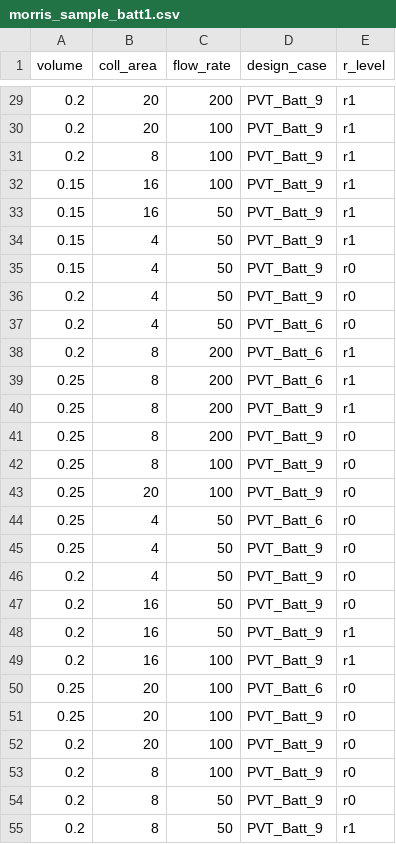
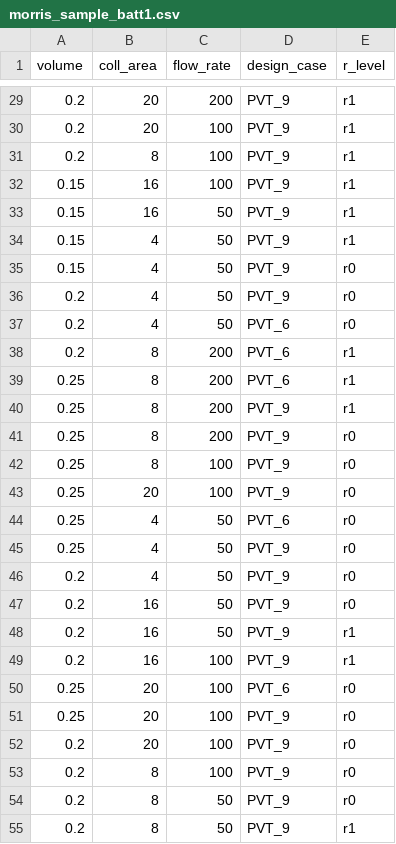
Before and after one commit to a-karanth/parametric_run, a CSV file: src/res/morris_sample_batt1.csv, drawn as a sheet; only a part is shown, gaps mark what is left out; the diff covers the shown part only.

Commit message:
changed design_case labels

```diff
--- a/src/res/morris_sample_batt1.csv
+++ b/src/res/morris_sample_batt1.csv
@@ -29,27 +29,27 @@ volume,coll_area,flow_rate,design_case,r_level
-0.2,20,200,PVT_Batt_9,r1
-0.2,20,100,PVT_Batt_9,r1
-0.2,8,100,PVT_Batt_9,r1
-0.15,16,100,PVT_Batt_9,r1
-0.15,16,50,PVT_Batt_9,r1
-0.15,4,50,PVT_Batt_9,r1
-0.15,4,50,PVT_Batt_9,r0
-0.2,4,50,PVT_Batt_9,r0
-0.2,4,50,PVT_Batt_6,r0
-0.2,8,200,PVT_Batt_6,r1
-0.25,8,200,PVT_Batt_6,r1
-0.25,8,200,PVT_Batt_9,r1
-0.25,8,200,PVT_Batt_9,r0
-0.25,8,100,PVT_Batt_9,r0
-0.25,20,100,PVT_Batt_9,r0
-0.25,4,50,PVT_Batt_6,r0
-0.25,4,50,PVT_Batt_9,r0
-0.2,4,50,PVT_Batt_9,r0
-0.2,16,50,PVT_Batt_9,r0
-0.2,16,50,PVT_Batt_9,r1
-0.2,16,100,PVT_Batt_9,r1
-0.25,20,100,PVT_Batt_6,r0
-0.25,20,100,PVT_Batt_9,r0
-0.2,20,100,PVT_Batt_9,r0
-0.2,8,100,PVT_Batt_9,r0
-0.2,8,50,PVT_Batt_9,r0
-0.2,8,50,PVT_Batt_9,r1
+0.2,20,200,PVT_9,r1
+0.2,20,100,PVT_9,r1
+0.2,8,100,PVT_9,r1
+0.15,16,100,PVT_9,r1
+0.15,16,50,PVT_9,r1
+0.15,4,50,PVT_9,r1
+0.15,4,50,PVT_9,r0
+0.2,4,50,PVT_9,r0
+0.2,4,50,PVT_6,r0
+0.2,8,200,PVT_6,r1
+0.25,8,200,PVT_6,r1
+0.25,8,200,PVT_9,r1
+0.25,8,200,PVT_9,r0
+0.25,8,100,PVT_9,r0
+0.25,20,100,PVT_9,r0
+0.25,4,50,PVT_6,r0
+0.25,4,50,PVT_9,r0
+0.2,4,50,PVT_9,r0
+0.2,16,50,PVT_9,r0
+0.2,16,50,PVT_9,r1
+0.2,16,100,PVT_9,r1
+0.25,20,100,PVT_6,r0
+0.25,20,100,PVT_9,r0
+0.2,20,100,PVT_9,r0
+0.2,8,100,PVT_9,r0
+0.2,8,50,PVT_9,r0
+0.2,8,50,PVT_9,r1
```
Also changed, not shown: 68 edited cells elsewhere in this file, src/res/morris_sample_pvt.csv, src/res/morris_sample_pvt2.csv, 1 other file.
